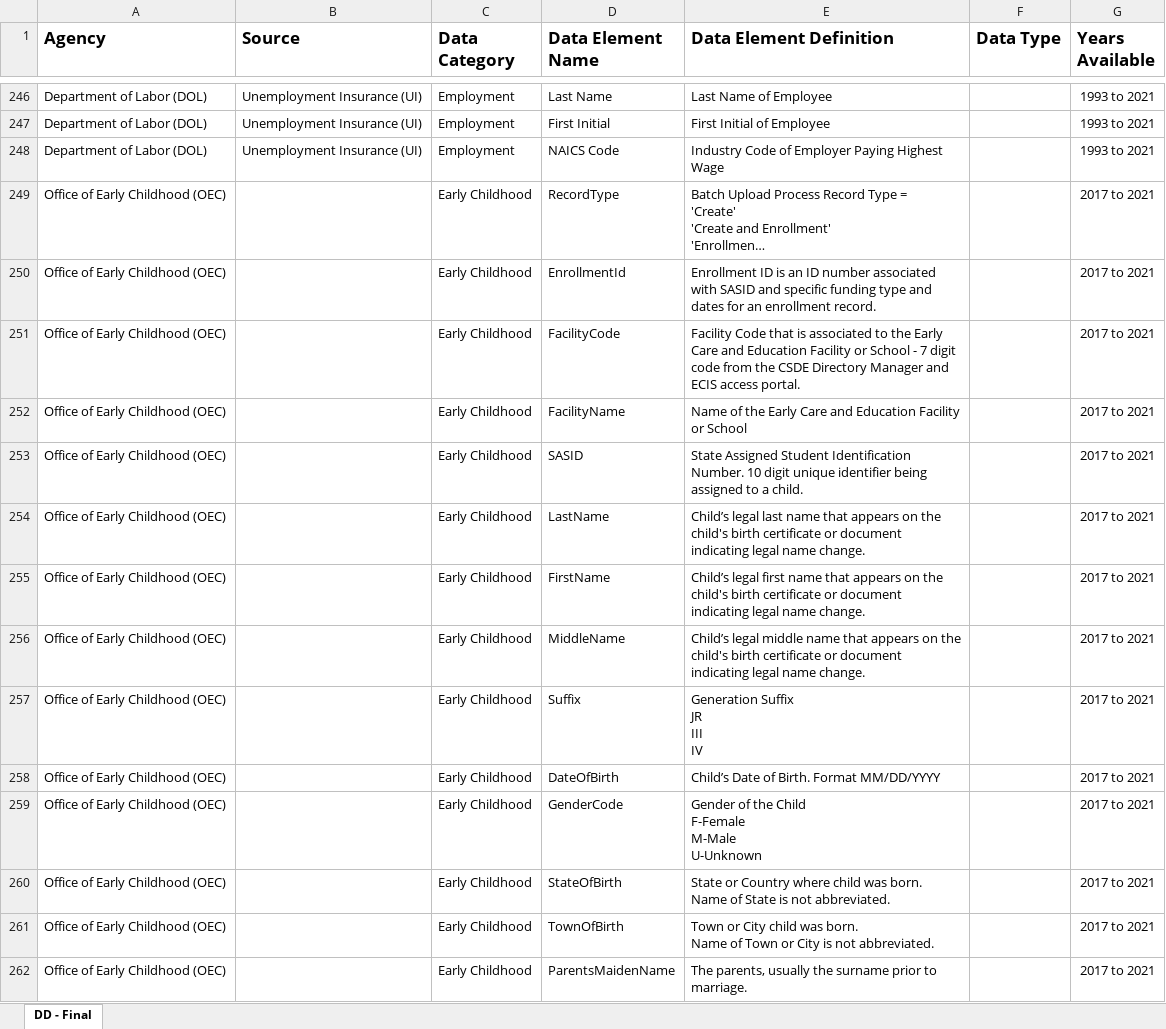
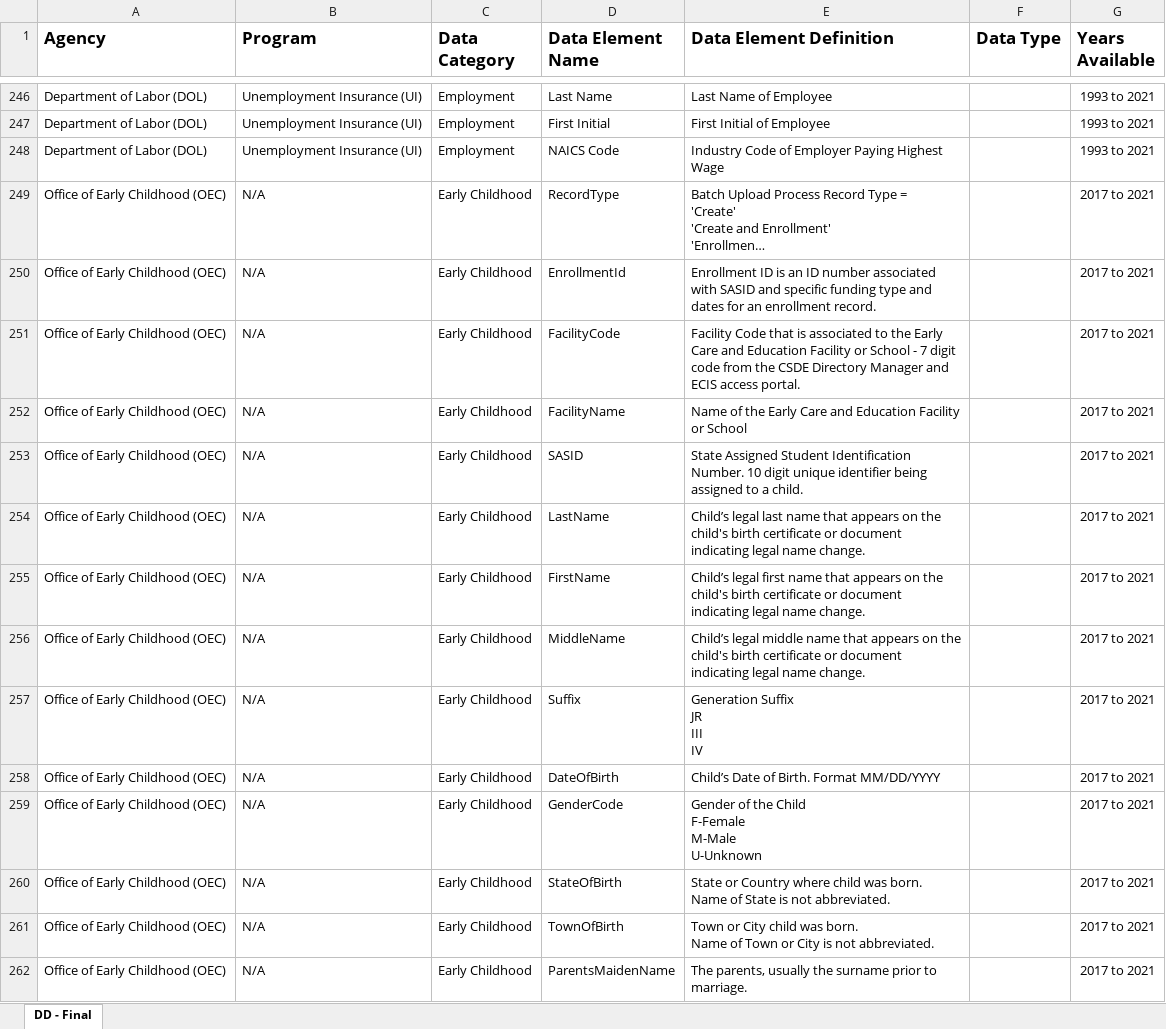
Before and after one commit to P20-WIN/Data-Dictionaries, an Excel workbook: P20 WIN Data Dictionary/P20WIN_Data_Dictionary.xlsx, sheet DD - Final, drawn as a sheet; only a part is shown, gaps mark what is left out; long unchanged cells end in …; values as stored, in another font and other column widths than the file's, no borders; the diff covers the shown part only; the diff names each change by its address in the sheet, - before the commit and + after, or states it on an @@ line.

```diff
--- a/P20 WIN Data Dictionary/P20WIN_Data_Dictionary.xlsx (sheet DD - Final)
+++ b/P20 WIN Data Dictionary/P20WIN_Data_Dictionary.xlsx (sheet DD - Final)
-B1: Source
+B1: Program
-B249:B262 (Program): (empty)
+B249:B262 (Program): N/A
```
Also changed, not shown: 23 added rows and 253 edited cells elsewhere in this sheet, Data Dictionaries (Upload Here)/CCIC/CCIC_Data_Dictionary.xlsx, Data Dictionaries (Upload Here)/CSCU/CSCU_Data_Dictionary.xlsx, 13 other files.
